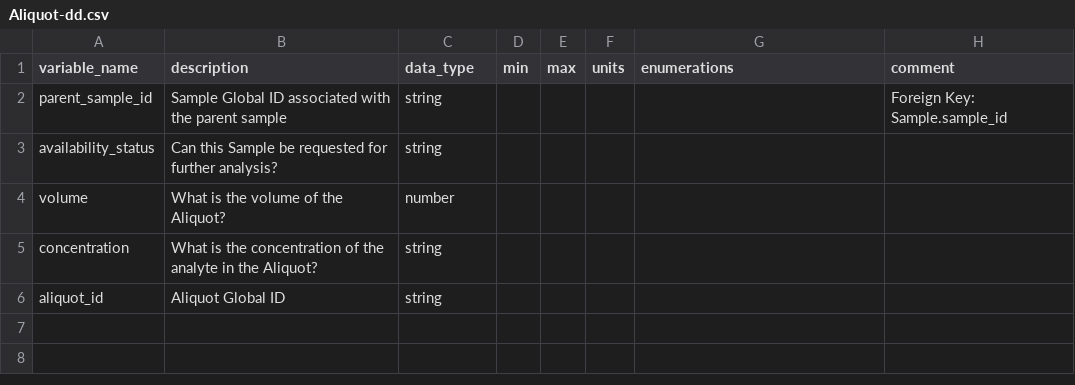
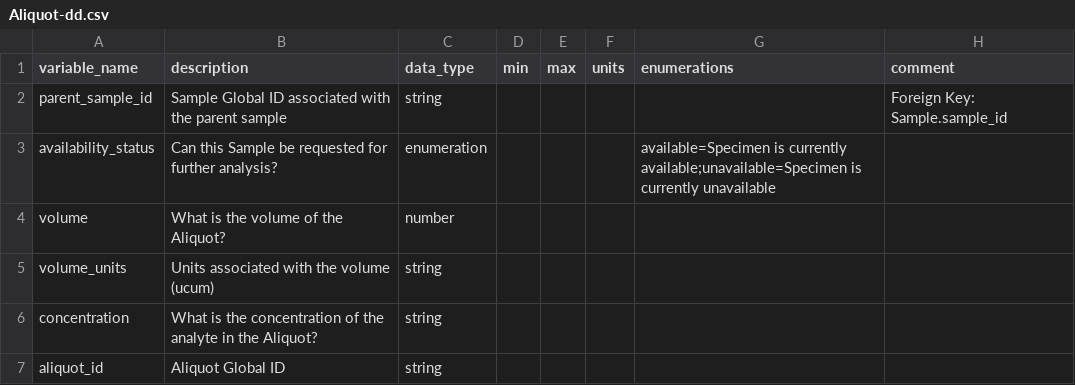
Before and after one commit to carrollaboratory/kfi-fhir-input, a CSV file: project/data-dictionary/Aliquot-dd.csv, drawn as a sheet.

```diff
--- a/project/data-dictionary/Aliquot-dd.csv
+++ b/project/data-dictionary/Aliquot-dd.csv
@@ -2,4 +2,5 @@ variable_name,description,data_type,min,max,units,enumerations,comment
 parent_sample_id,Sample Global ID associated with the parent sample,string,,,,,Foreign Key: Sample.sample_id
-availability_status,Can this Sample be requested for further analysis?,string,,,,,
+availability_status,Can this Sample be requested for further analysis?,enumeration,,,,available=Specimen is currently available;unavailable=Specimen is currently unavailable,
 volume,What is the volume of the Aliquot?,number,,,,,
+volume_units,Units associated with the volume (ucum),string,,,,,
 concentration,What is the concentration of the analyte in the Aliquot?,string,,,,,
```
Also changed, not shown: project/data-dictionary/Sample-dd.csv, 8 other files.
